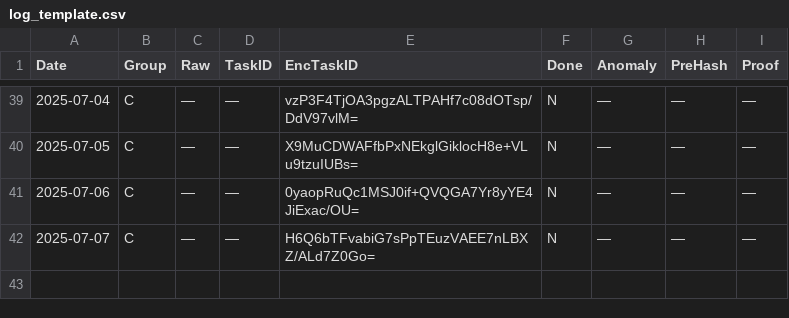
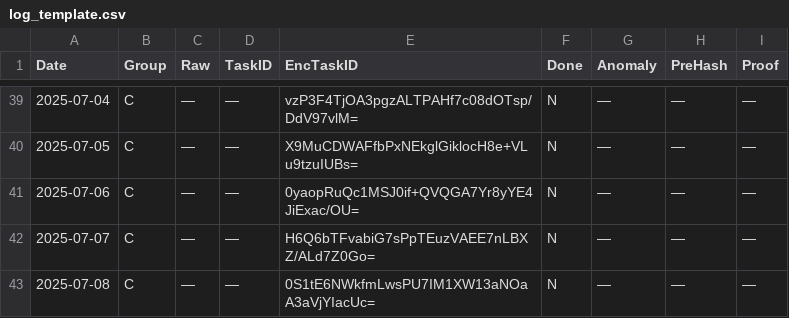
Before and after one commit to aleks3ewe/BlindEntropyFork, a CSV file: logs/log_template.csv, drawn as a sheet; only a part is shown, gaps mark what is left out; the diff names each change by its address in the sheet, - before the commit and + after, or states it on an @@ line.

```diff
--- a/logs/log_template.csv
+++ b/logs/log_template.csv
+row 43: 2025-07-08 | C | — | — | 0S1tE6NWkfmLwsPU7IM1XW13aNOaA3aVjYIacUc= | N | — | — | —
```
Also changed, not shown: 1 other file.
